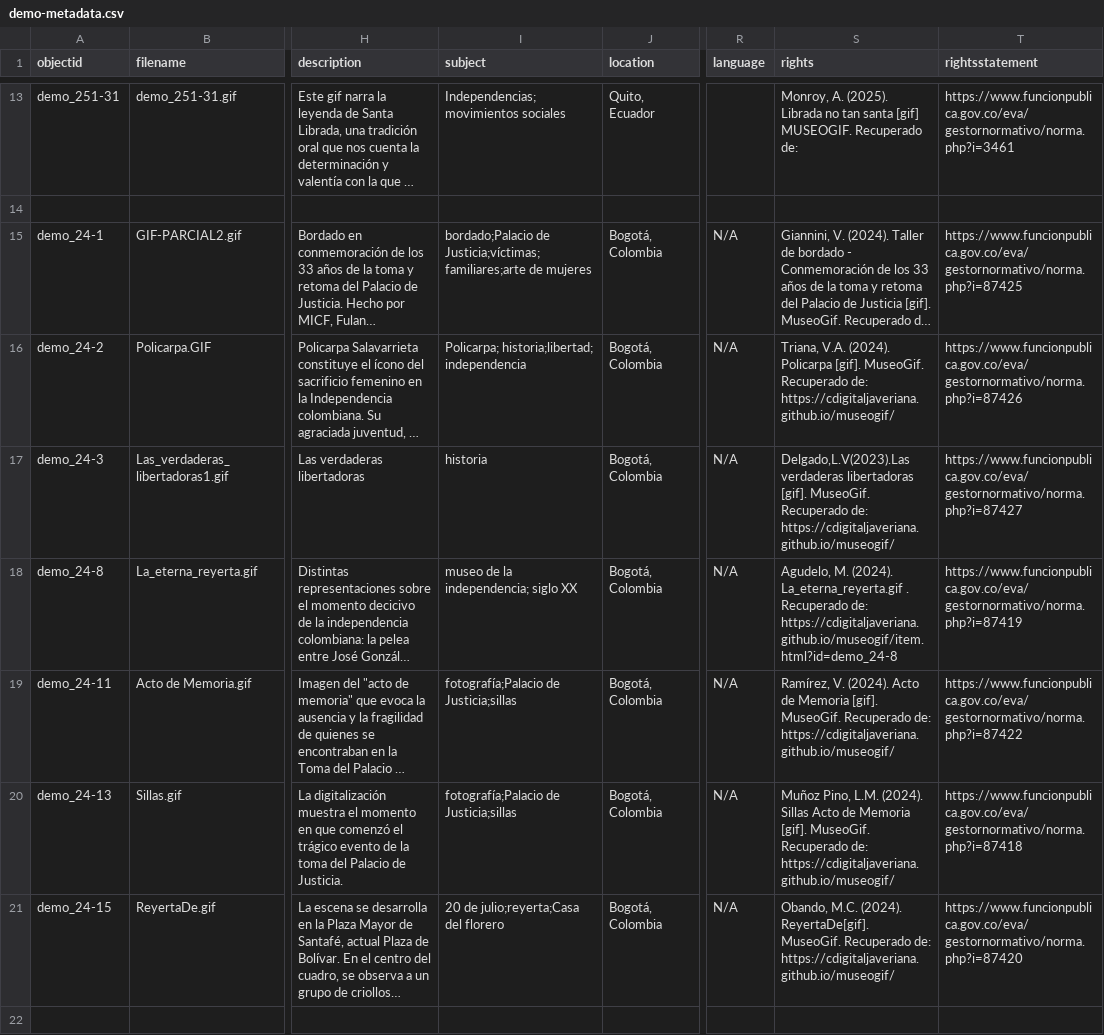
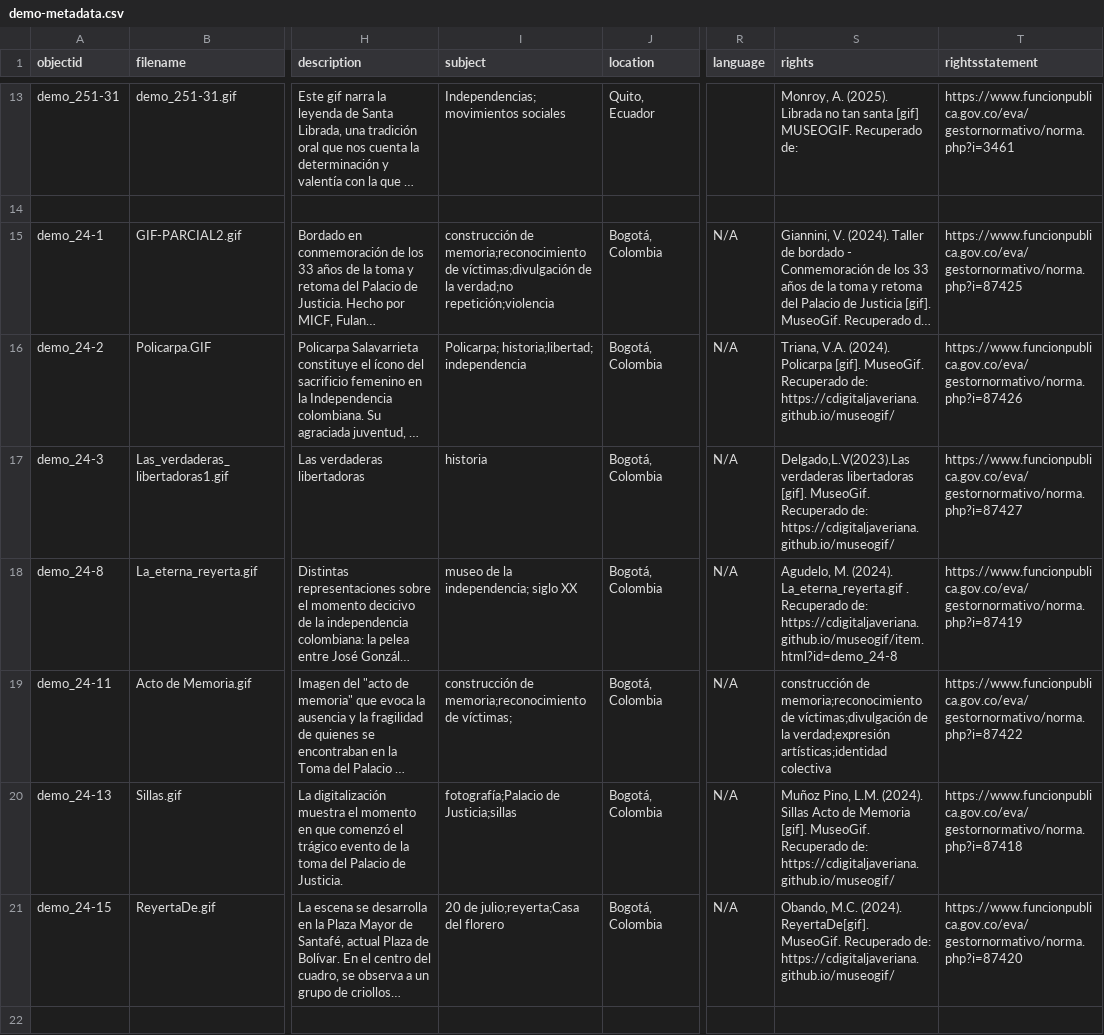
Before and after one commit to cdigitaljaveriana/museogif, a CSV file: _data/demo-metadata.csv, drawn as a sheet; only a part is shown, gaps mark what is left out; long unchanged cells end in …; the diff covers the shown part only; the diff names each change by its address in the sheet, - before the commit and + after, or states it on an @@ line.

Commit message:
Update demo-metadata.csv

```diff
--- a/_data/demo-metadata.csv
+++ b/_data/demo-metadata.csv
-I15 (subject): bordado;Palacio de Justicia;víctimas;familiares;arte de mujeres
+I15 (subject): construcción de memoria;reconocimiento de víctimas;divulgación de la verdad;no repetición;violencia
-I19 (subject): fotografía;Palacio de Justicia;sillas
+I19 (subject): construcción de memoria;reconocimiento de víctimas;
-S19 (rights): Ramírez, V. (2024). Acto de Memoria [gif]. MuseoGif. Recuperado de: https://cdigitaljaveriana.github.io/museogif/
+S19 (rights): construcción de memoria;reconocimiento de víctimas;divulgación de la verdad;expresión artísticas;identidad colectiva
```
Also changed, not shown: 10 edited cells elsewhere in this file.
